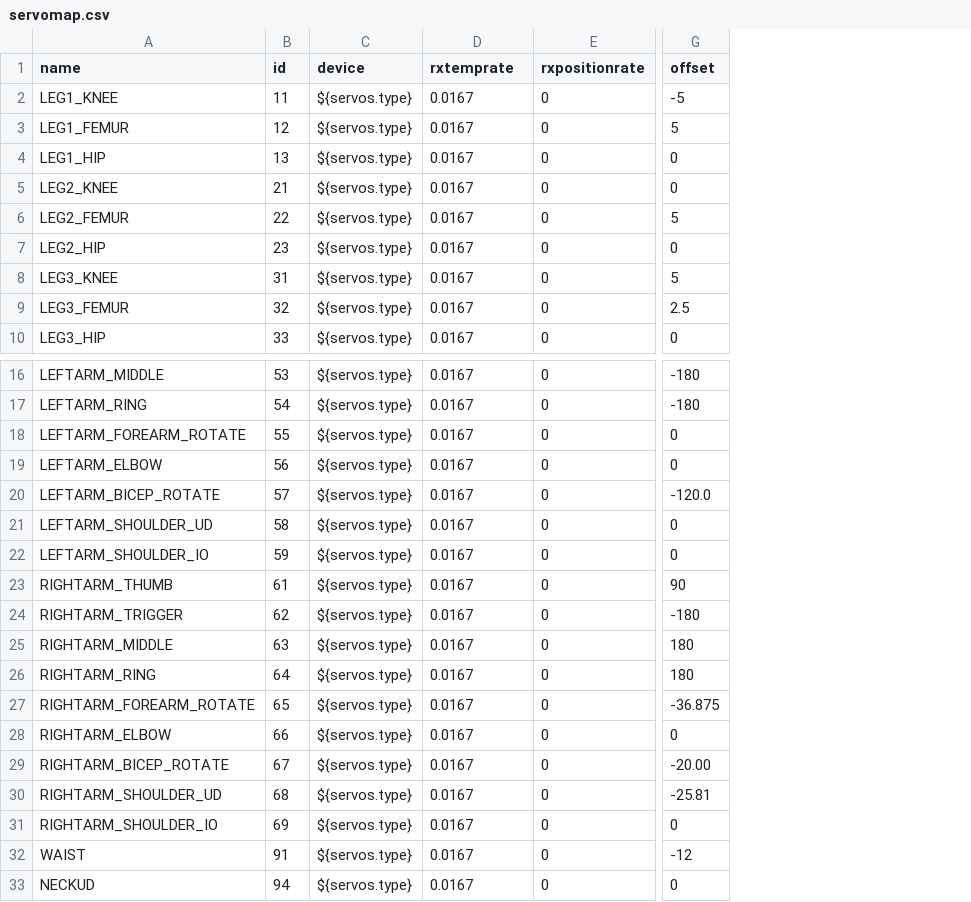
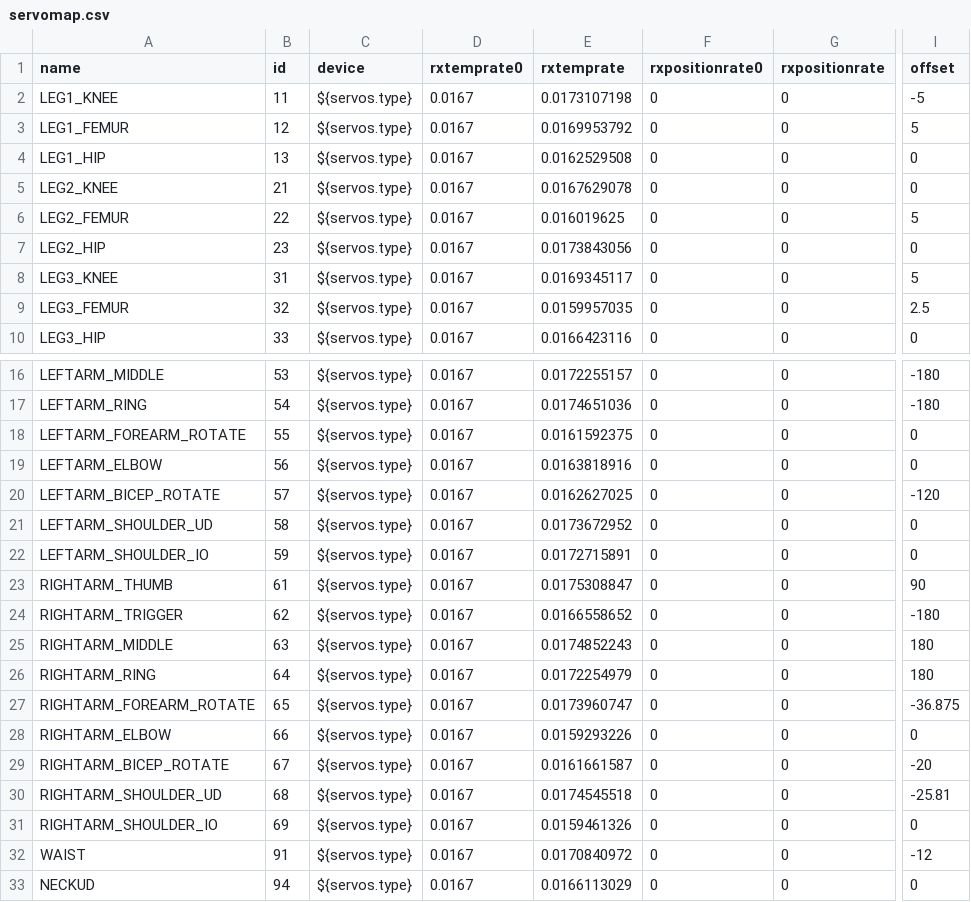
Before and after one commit to wmacevoy/grit, a CSV file: setup/servomap.csv, drawn as a sheet; only a part is shown, gaps mark what is left out; addresses are those after the commit; the diff names each change by its address in the sheet, - before the commit and + after, or states it on an @@ line.

Commit message:
- in setup
Former-commit-id: e727963ce5f56702e1bc41e628c9b6b901b18c63

```diff
--- a/setup/servomap.csv
+++ b/setup/servomap.csv
+column E (rxtemprate), rows 2-10: 0.0173107198 | 0.0169953792 | 0.0162529508 | 0.0167629078 | 0.016019625 | 0.0173843056 | 0.0169345117 | 0.0159957035 | 0.0166423116; rows 16-33: 0.0172255157 | 0.0174651036 | 0.0161592375 | 0.0163818916 | 0.0162627025 | 0.0173672952 | 0.0172715891 | 0.0175308847 | 0.0166558652 | 0.0174852243 | 0.0172254979 | 0.0173960747 | 0.0159293226 | 0.0161661587 | 0.0174545518 | 0.0159461326 | 0.0170840972 | 0.0166113029
+column F (rxpositionrate0), rows 2-10: all 0; rows 16-33: all 0
-D1: rxtemprate
+D1: rxtemprate0
-I20 (offset): -120.0
+I20 (offset): -120
-I29 (offset): -20.00
+I29 (offset): -20
```
